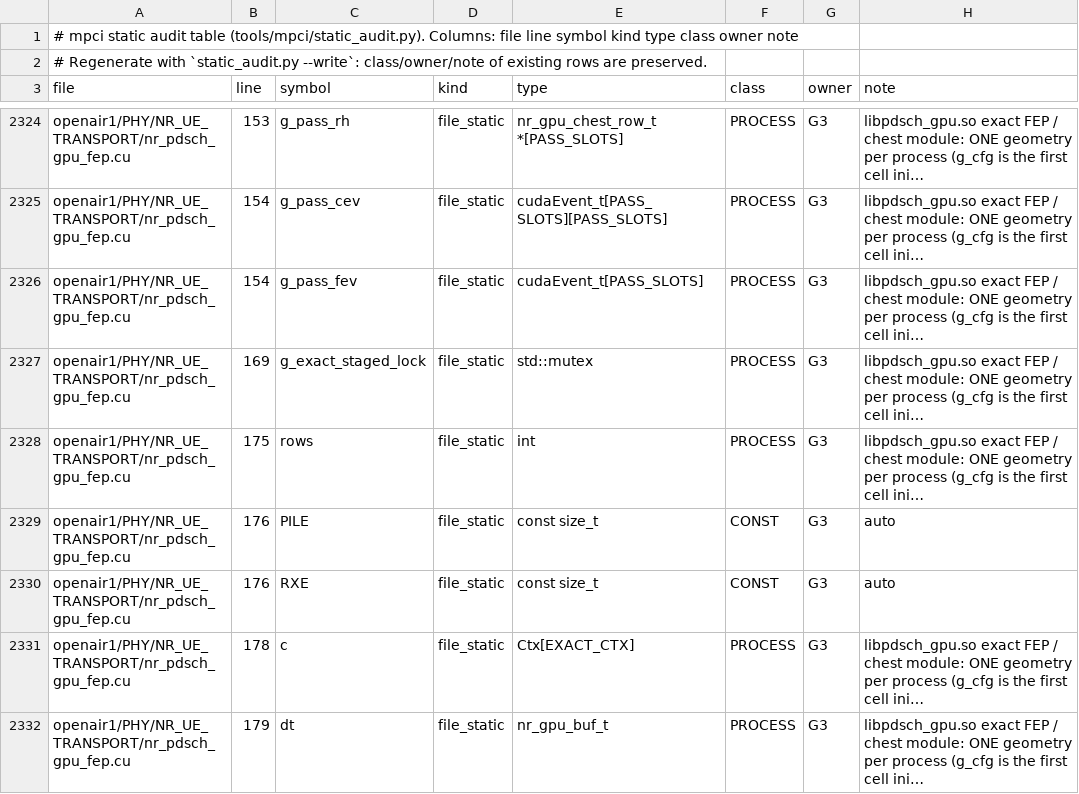
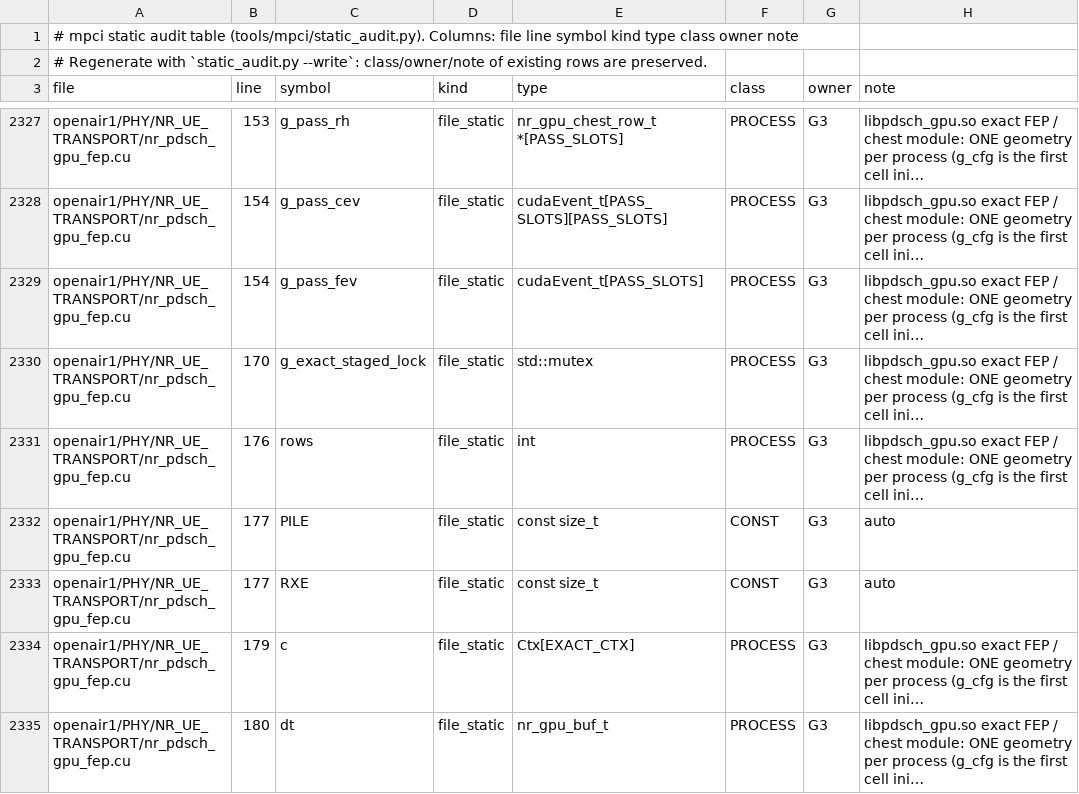
Before and after one commit to nico-net/passive_agnostic_rx_for_sensing, a TSV file: tools/mpci/mpci_statics.tsv, drawn as a sheet; only a part is shown, gaps mark what is left out; long unchanged cells end in …; addresses are those after the commit; the diff covers the shown part only; the diff names each change by its address in the sheet, - before the commit and + after, or states it on an @@ line.

```diff
--- a/tools/mpci/mpci_statics.tsv
+++ b/tools/mpci/mpci_statics.tsv
-B2330 (line): 169
+B2330 (line): 170
-B2331 (line): 175
+B2331 (line): 176
-B2332:B2333 (line): 176
+B2332:B2333 (line): 177
-B2334 (line): 178
+B2334 (line): 179
-B2335 (line): 179
+B2335 (line): 180
```
Also changed, not shown: 3 added rows and 105 edited cells elsewhere in this file, 2 other files.
